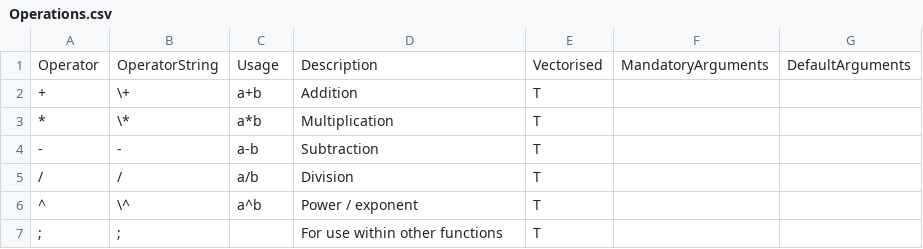
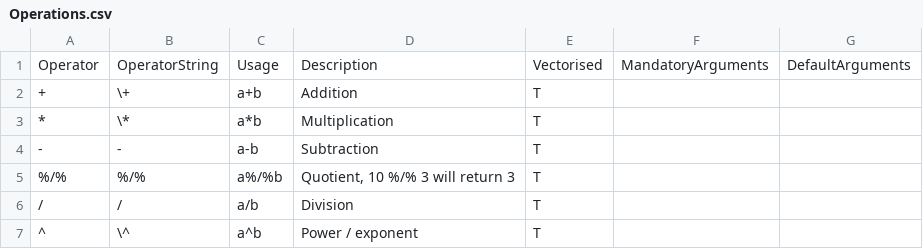
Before and after one commit to thecomeonman/Montek, a CSV file: Metadata/Operations.csv, drawn as a sheet; only a part is shown; the shorter side is filled out with more unchanged rows; the diff names each change by its address in the sheet, - before the commit and + after, or states it on an @@ line.

```diff
--- a/Metadata/Operations.csv
+++ b/Metadata/Operations.csv
+row 5: %/% | %/% | a%/%b | Quotient, 10 %/% 3 will return 3 | T
```
Also changed, not shown: 1 other file.
